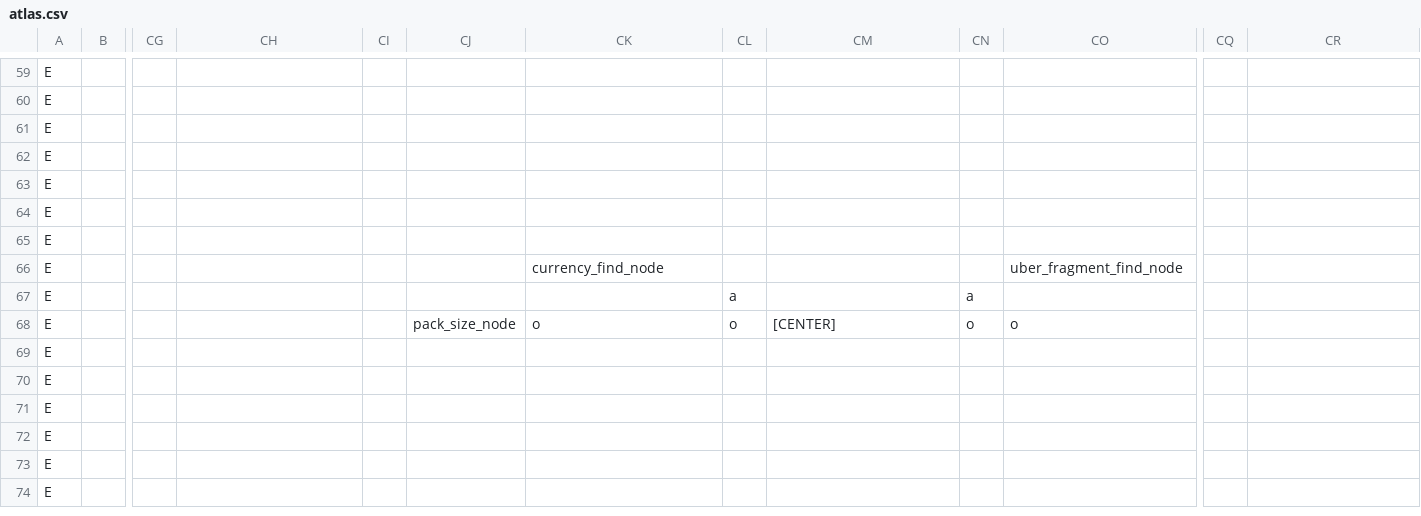
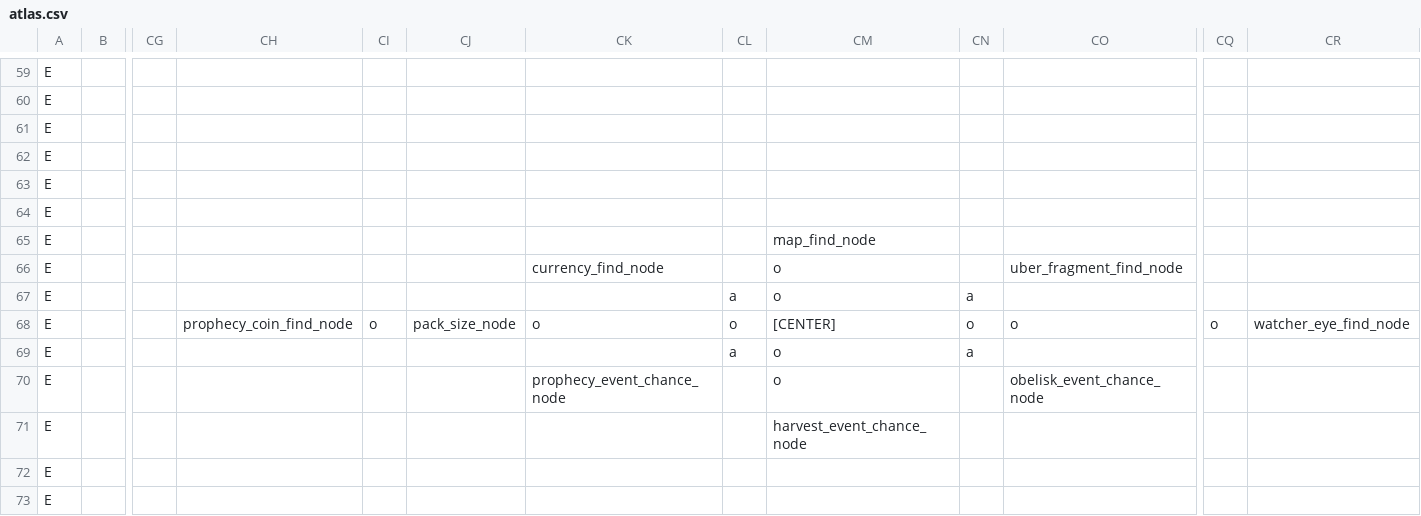
Before and after one commit to mahjerion/Mine-And-Slash-Rework, a CSV file: src/main/resources/data/mmorpg/mmorpg_talent_tree/atlas_maker/atlas.csv, drawn as a sheet; only a part is shown, gaps mark what is left out; the shorter side is filled out with more unchanged rows; the diff names each change by its address in the sheet, - before the commit and + after, or states it on an @@ line.

```diff
--- a/src/main/resources/data/mmorpg/mmorpg_talent_tree/atlas_maker/atlas.csv
+++ b/src/main/resources/data/mmorpg/mmorpg_talent_tree/atlas_maker/atlas.csv
-CM65: (empty)
+CM65: map_find_node
-CM66:CM67: (empty)
+CM66:CM67: o
-CH68: (empty)
+CH68: prophecy_coin_find_node
-CI68: (empty)
+CI68: o
-CQ68: (empty)
+CQ68: o
-CR68: (empty)
+CR68: watcher_eye_find_node
-CL69: (empty)
+CL69: a
-CM69:CM70: (empty)
+CM69:CM70: o
-CN69: (empty)
+CN69: a
-CK70: (empty)
+CK70: prophecy_event_chance_node
-CO70: (empty)
+CO70: obelisk_event_chance_node
-CM71: (empty)
+CM71: harvest_event_chance_node
```
Also changed, not shown: 19 other files.
